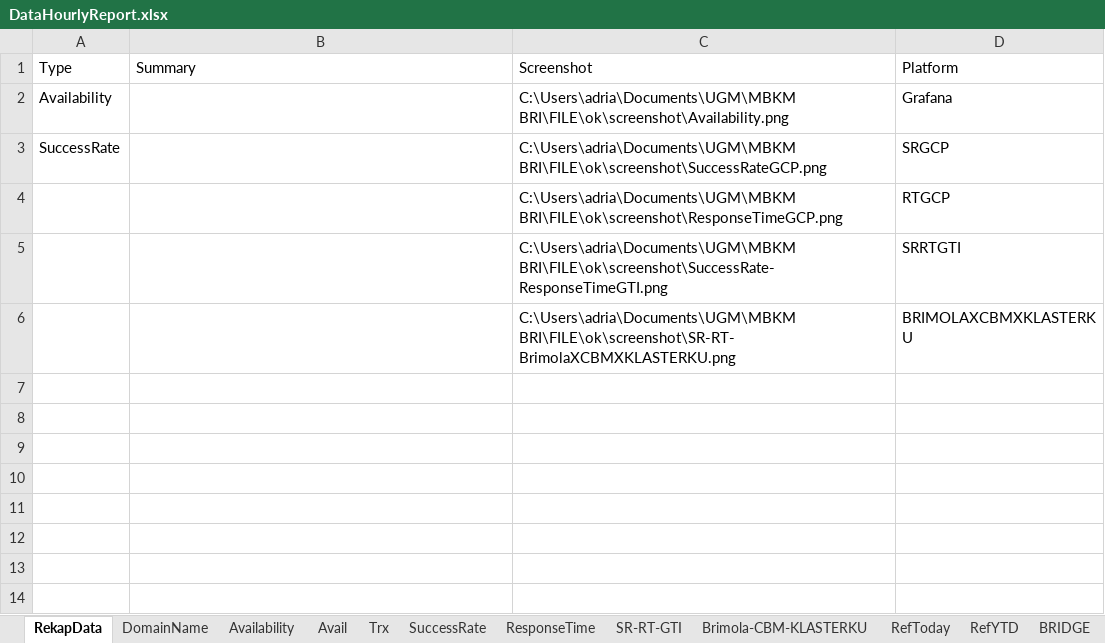
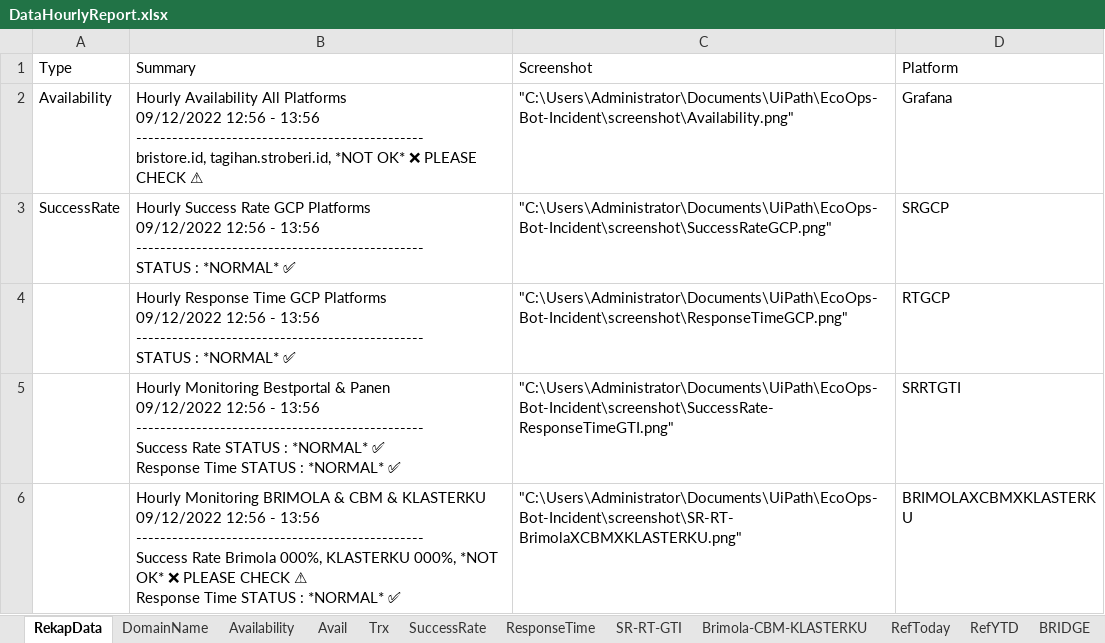
Before and after one commit to michaelgeorgisva/uipath-incident-ecoops, an Excel workbook: data/DataHourlyReport.xlsx, sheet RekapData, drawn as a sheet; values as stored, in another font and other column widths than the file's, no borders; removed rows and columns are numbered as before the commit, all else as after; ↵ is a line break in a cell; the diff names each change by its address in the sheet, - before the commit and + after, or states it on an @@ line.

```diff
--- a/data/DataHourlyReport.xlsx (sheet RekapData)
+++ b/data/DataHourlyReport.xlsx (sheet RekapData)
-B2 (Summary): (empty)
+B2 (Summary): Hourly Availability All Platforms ↵ 09/12/2022 12:56 - 13:56 ↵ ------------------------------------------------ ↵ bristore.id, tagihan.stroberi.id, *NOT OK* ❌ PLEASE CHECK ⚠
-C2 (Screenshot): C:\Users\adria\Documents\UGM\MBKM BRI\FILE\ok\screenshot\Availability.png
+C2 (Screenshot): "C:\Users\Administrator\Documents\UiPath\EcoOps-Bot-Incident\screenshot\Availability.png"
-B3 (Summary): (empty)
+B3 (Summary): Hourly Success Rate GCP Platforms ↵ 09/12/2022 12:56 - 13:56 ↵ ------------------------------------------------ ↵ STATUS : *NORMAL* ✅
-C3 (Screenshot): C:\Users\adria\Documents\UGM\MBKM BRI\FILE\ok\screenshot\SuccessRateGCP.png
+C3 (Screenshot): "C:\Users\Administrator\Documents\UiPath\EcoOps-Bot-Incident\screenshot\SuccessRateGCP.png"
-row 4:  |  | C:\Users\adria\Documents\UGM\MBKM BRI\FILE\ok\screenshot\ResponseTimeGCP.png | RTGCP
-row 5:  |  | C:\Users\adria\Documents\UGM\MBKM BRI\FILE\ok\screenshot\SuccessRate-ResponseTimeGTI.png | SRRTGTI
-row 6:  |  | C:\Users\adria\Documents\UGM\MBKM BRI\FILE\ok\screenshot\SR-RT-BrimolaXCBMXKLASTERKU.png | BRIMOLAXCBMXKLASTERKU
+row 4:  | Hourly Response Time GCP Platforms ↵ 09/12/2022 12:56 - 13:56 ↵ ------------------------------------------------ ↵ STATUS : *NORMAL* ✅ | "C:\Users\Administrator\Documents\UiPath\EcoOps-Bot-Incident\screenshot\ResponseTimeGCP.png" | RTGCP
+row 5:  | Hourly Monitoring Bestportal & Panen ↵ 09/12/2022 12:56 - 13:56 ↵ ------------------------------------------------ ↵ Success Rate STATUS : *NORMAL* ✅ ↵ Response Time STATUS : *NORMAL* ✅ | "C:\Users\Administrator\Documents\UiPath\EcoOps-Bot-Incident\screenshot\SuccessRate-ResponseTimeGTI.png" | SRRTGTI
+row 6:  | Hourly Monitoring BRIMOLA & CBM & KLASTERKU ↵ 09/12/2022 12:56 - 13:56 ↵ ------------------------------------------------ ↵ Success Rate Brimola 000%, KLASTERKU 000%, *NOT OK* ❌ PLEASE CHECK ⚠ ↵ Response Time STATUS : *NORMAL* ✅ | "C:\Users\Administrator\Documents\UiPath\EcoOps-Bot-Incident\screenshot\SR-RT-BrimolaXCBMXKLASTERKU.png" | BRIMOLAXCBMXKLASTERKU
```
Also changed, not shown: sheet ResponseTime, sheet Avail, sheet Brimola-CBM-KLASTERKU, sheet Availability, sheet SR-RT-GTI, sheet SuccessRate, 3 more sheets, 1 other file.
